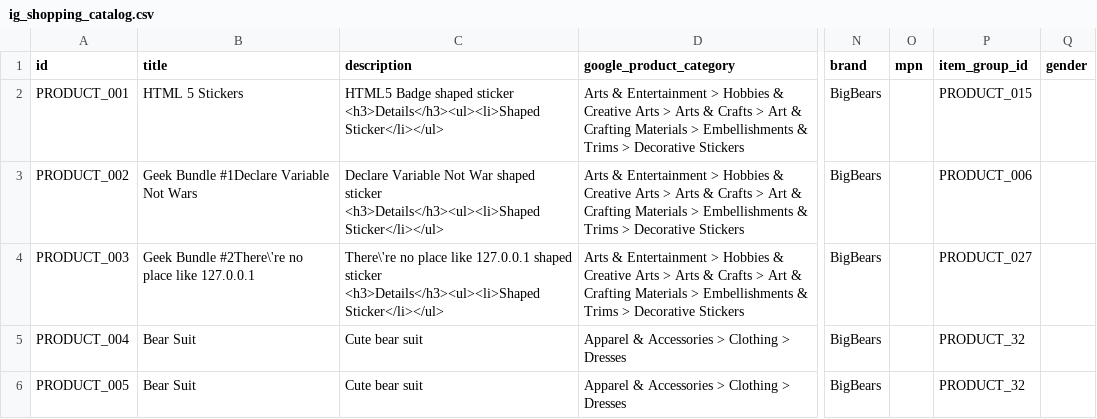
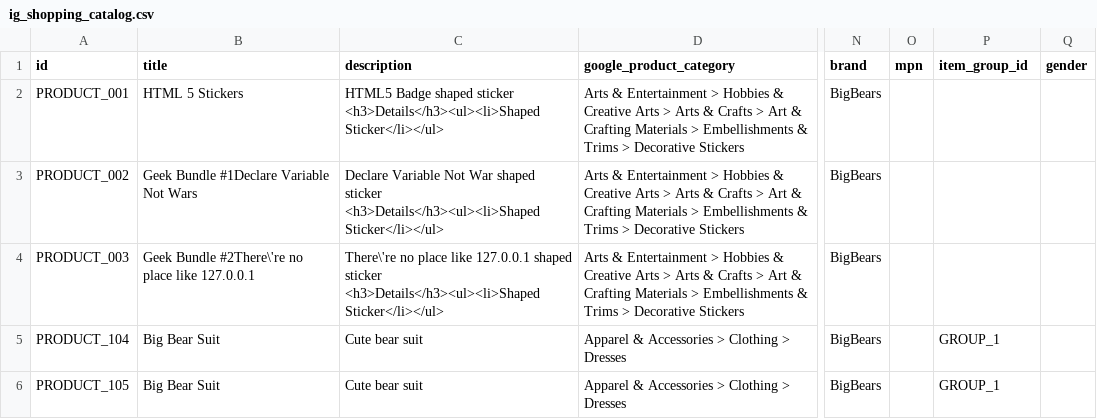
Before and after one commit to mahasak/tshirt-demo, a CSV file: catalog/ig_shopping_catalog.csv, drawn as a sheet; only a part is shown, gaps mark what is left out; the diff names each change by its address in the sheet, - before the commit and + after, or states it on an @@ line.

Commit message:
Change catalog to add vaiant #2

```diff
--- a/catalog/ig_shopping_catalog.csv
+++ b/catalog/ig_shopping_catalog.csv
-P2 (item_group_id): PRODUCT_015
+P2 (item_group_id): (empty)
-P3 (item_group_id): PRODUCT_006
+P3 (item_group_id): (empty)
-P4 (item_group_id): PRODUCT_027
+P4 (item_group_id): (empty)
-A5 (id): PRODUCT_004
+A5 (id): PRODUCT_104
-B5:B6 (title): Bear Suit
+B5:B6 (title): Big Bear Suit
-P5:P6 (item_group_id): PRODUCT_32
+P5:P6 (item_group_id): GROUP_1
-A6 (id): PRODUCT_005
+A6 (id): PRODUCT_105
```
